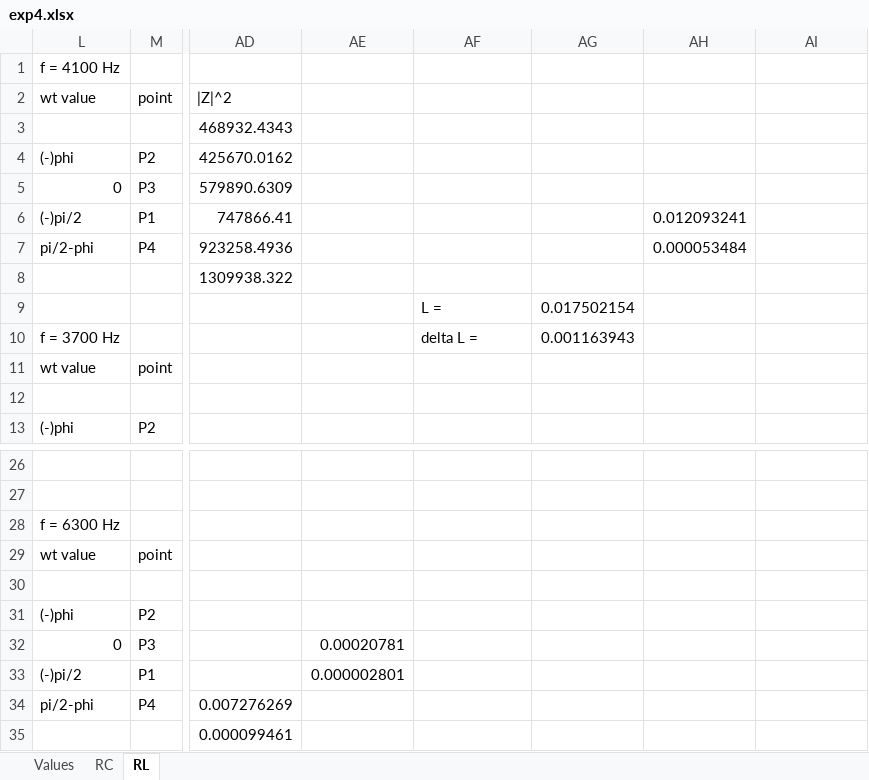
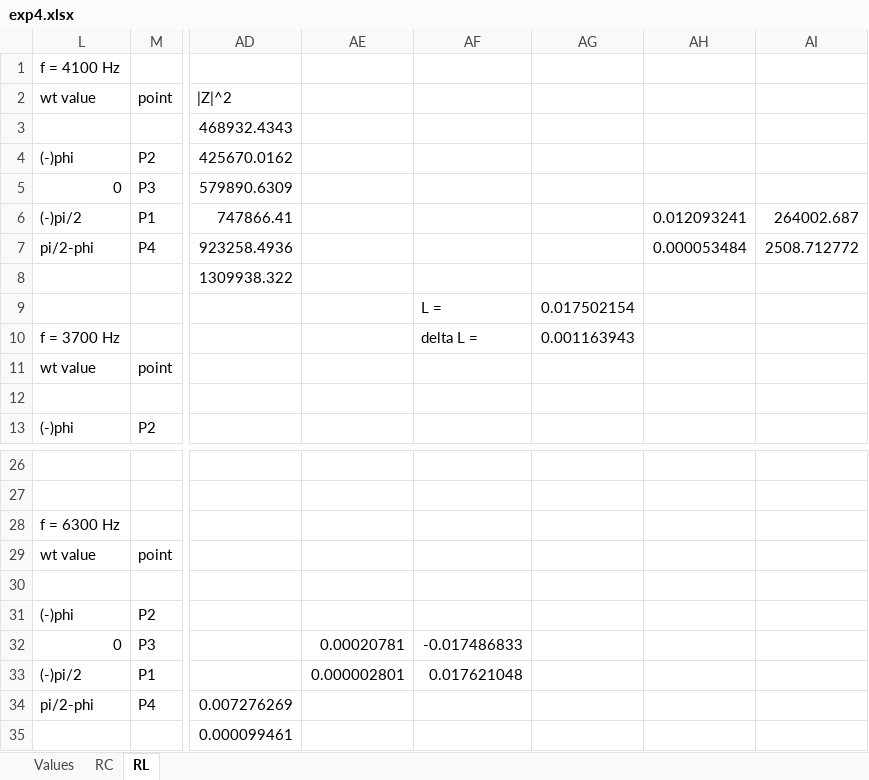
Before and after one commit to galra/PhysicsLab2, an Excel workbook: exp4/exp4.xlsx, sheet RL, drawn as a sheet; only a part is shown, gaps mark what is left out; values as stored, in another font and other column widths than the file's, no borders; charts and pictures not drawn; the diff names each change by its address in the sheet, - before the commit and + after, or states it on an @@ line.

```diff
--- a/exp4/exp4.xlsx (sheet RL)
+++ b/exp4/exp4.xlsx (sheet RL)
-AI6: (empty)
+AI6: 264002.687
-AI7: (empty)
+AI7: 2508.712772
-AF32: (empty)
+AF32: -0.017486833
-AF33: (empty)
+AF33: 0.017621048
```
Also changed, not shown: sheet Values, sheet RC, 2 other files.
